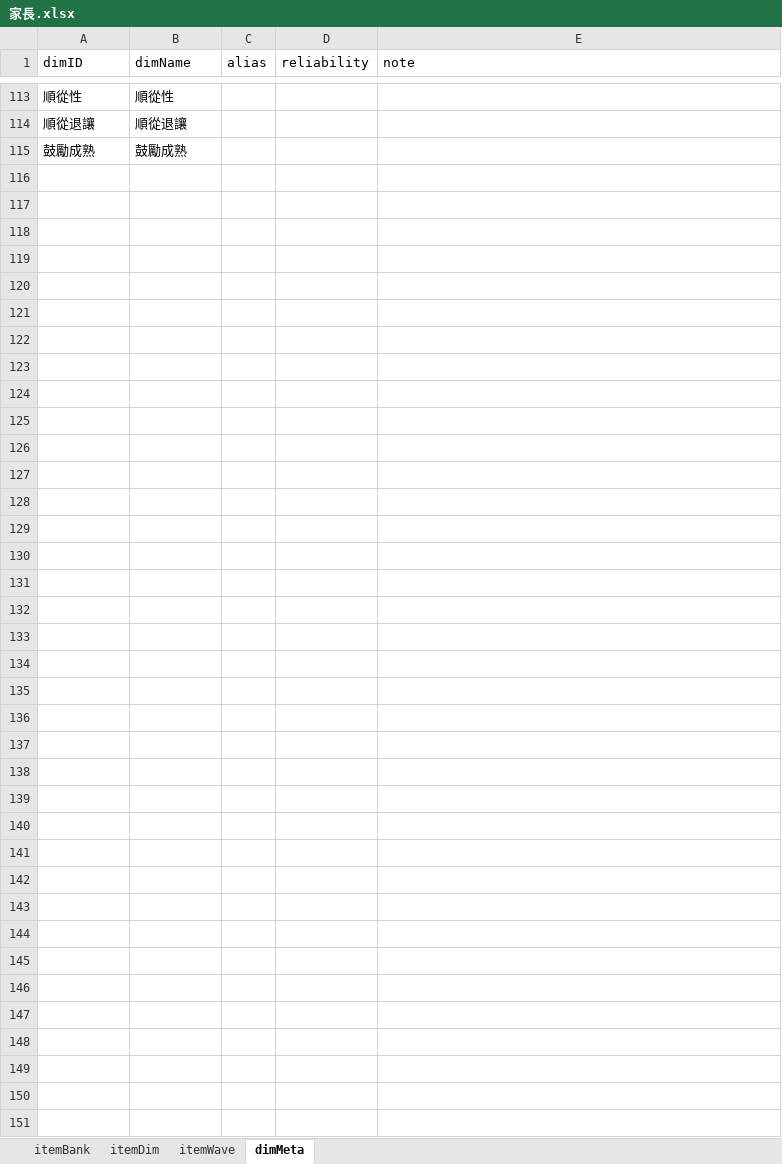
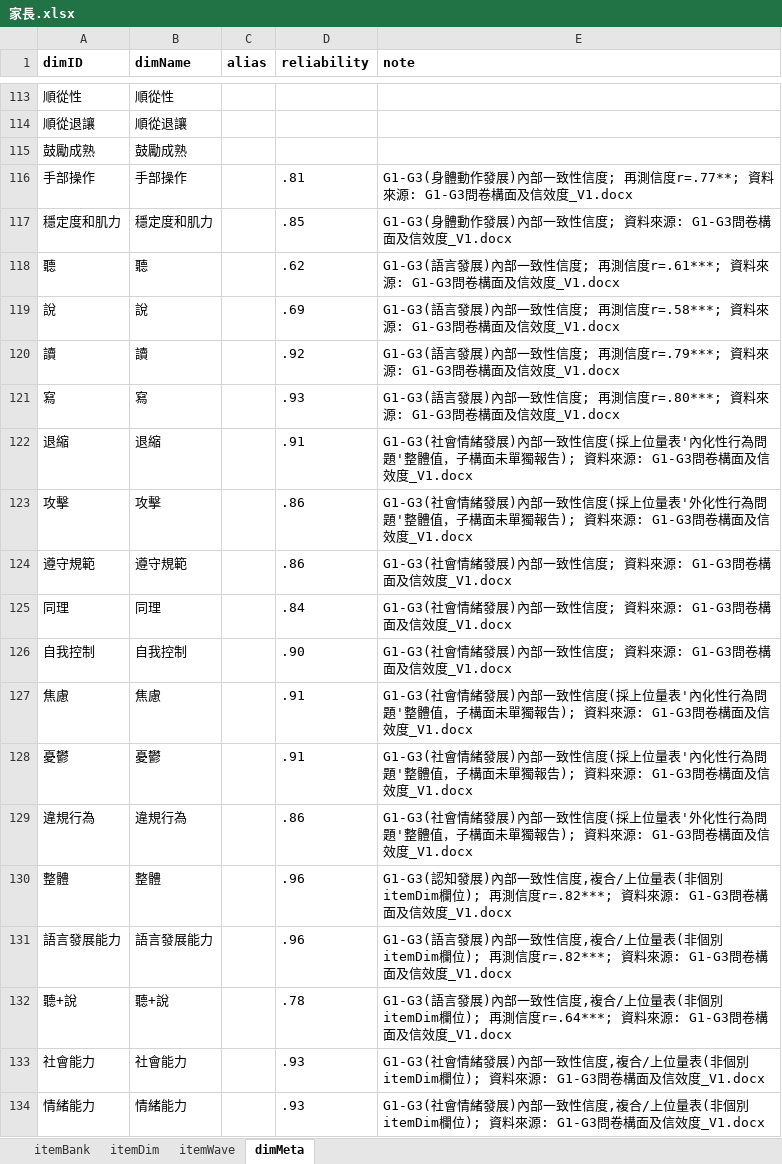
Before and after one commit to jiewenTsai/kitItemBank, an Excel workbook: files/家長.xlsx, sheet dimMeta, drawn as a sheet; only a part is shown, gaps mark what is left out; values as stored, in another font and other column widths than the file's, no borders; the diff covers the shown part only; the diff names each change by its address in the sheet, - before the commit and + after, or states it on an @@ line.

```diff
--- a/files/家長.xlsx (sheet dimMeta)
+++ b/files/家長.xlsx (sheet dimMeta)
-A1:E1 bold: off
+A1:E1 bold: on
+row 116: 手部操作 | 手部操作 |  | .81 | G1-G3(身體動作發展)內部一致性信度; 再測信度r=.77**; 資料來源: G1-G3問卷構面及信效度_V1.docx
+row 117: 穩定度和肌力 | 穩定度和肌力 |  | .85 | G1-G3(身體動作發展)內部一致性信度; 資料來源: G1-G3問卷構面及信效度_V1.docx
+row 118: 聽 | 聽 |  | .62 | G1-G3(語言發展)內部一致性信度; 再測信度r=.61***; 資料來源: G1-G3問卷構面及信效度_V1.docx
+row 119: 說 | 說 |  | .69 | G1-G3(語言發展)內部一致性信度; 再測信度r=.58***; 資料來源: G1-G3問卷構面及信效度_V1.docx
+row 120: 讀 | 讀 |  | .92 | G1-G3(語言發展)內部一致性信度; 再測信度r=.79***; 資料來源: G1-G3問卷構面及信效度_V1.docx
+row 121: 寫 | 寫 |  | .93 | G1-G3(語言發展)內部一致性信度; 再測信度r=.80***; 資料來源: G1-G3問卷構面及信效度_V1.docx
+row 122: 退縮 | 退縮 |  | .91 | G1-G3(社會情緒發展)內部一致性信度(採上位量表'內化性行為問題'整體值，子構面未單獨報告); 資料來源: G1-G3問卷構面及信效度_V1.docx
+row 123: 攻擊 | 攻擊 |  | .86 | G1-G3(社會情緒發展)內部一致性信度(採上位量表'外化性行為問題'整體值，子構面未單獨報告); 資料來源: G1-G3問卷構面及信效度_V1.docx
+row 124: 遵守規範 | 遵守規範 |  | .86 | G1-G3(社會情緒發展)內部一致性信度; 資料來源: G1-G3問卷構面及信效度_V1.docx
+row 125: 同理 | 同理 |  | .84 | G1-G3(社會情緒發展)內部一致性信度; 資料來源: G1-G3問卷構面及信效度_V1.docx
+row 126: 自我控制 | 自我控制 |  | .90 | G1-G3(社會情緒發展)內部一致性信度; 資料來源: G1-G3問卷構面及信效度_V1.docx
+row 127: 焦慮 | 焦慮 |  | .91 | G1-G3(社會情緒發展)內部一致性信度(採上位量表'內化性行為問題'整體值，子構面未單獨報告); 資料來源: G1-G3問卷構面及信效度_V1.docx
+row 128: 憂鬱 | 憂鬱 |  | .91 | G1-G3(社會情緒發展)內部一致性信度(採上位量表'內化性行為問題'整體值，子構面未單獨報告); 資料來源: G1-G3問卷構面及信效度_V1.docx
+row 129: 違規行為 | 違規行為 |  | .86 | G1-G3(社會情緒發展)內部一致性信度(採上位量表'外化性行為問題'整體值，子構面未單獨報告); 資料來源: G1-G3問卷構面及信效度_V1.docx
+row 130: 整體 | 整體 |  | .96 | G1-G3(認知發展)內部一致性信度,複合/上位量表(非個別itemDim欄位); 再測信度r=.82***; 資料來源: G1-G3問卷構面及信效度_V1.docx
+row 131: 語言發展能力 | 語言發展能力 |  | .96 | G1-G3(語言發展)內部一致性信度,複合/上位量表(非個別itemDim欄位); 再測信度r=.82***; 資料來源: G1-G3問卷構面及信效度_V1.docx
+row 132: 聽+說 | 聽+說 |  | .78 | G1-G3(語言發展)內部一致性信度,複合/上位量表(非個別itemDim欄位); 再測信度r=.64***; 資料來源: G1-G3問卷構面及信效度_V1.docx
+row 133: 社會能力 | 社會能力 |  | .93 | G1-G3(社會情緒發展)內部一致性信度,複合/上位量表(非個別itemDim欄位); 資料來源: G1-G3問卷構面及信效度_V1.docx
+row 134: 情緒能力 | 情緒能力 |  | .93 | G1-G3(社會情緒發展)內部一致性信度,複合/上位量表(非個別itemDim欄位); 資料來源: G1-G3問卷構面及信效度_V1.docx
```
Also changed, not shown: 12 added rows and 56 edited cells elsewhere in this sheet, sheet itemDim, sheet itemBank, sheet itemWave, files/兒童青少年.xlsx, files/教保教師.xlsx, 1 other file.
